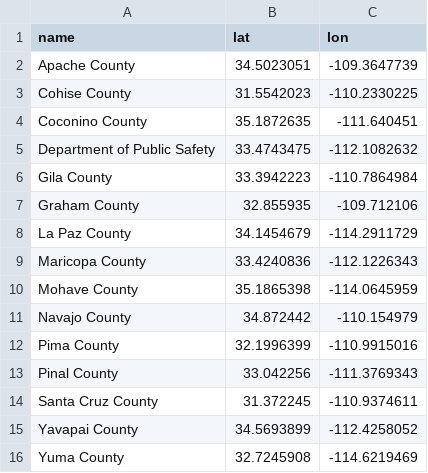
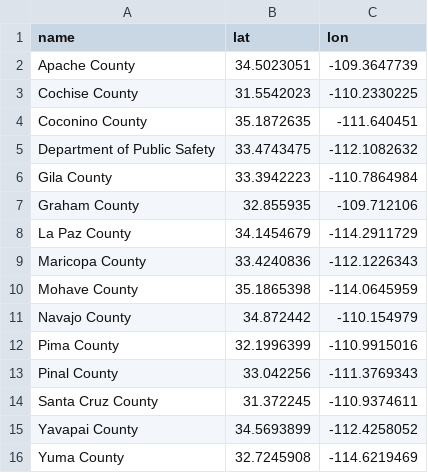
Before and after one commit to yostaenga/DataPAF540, a CSV file: codc_corp.csv, drawn as a sheet.

Commit message:
Update codc_corp.csv

```diff
--- a/codc_corp.csv
+++ b/codc_corp.csv
@@ -2,3 +2,3 @@ name,lat,lon
 Apache County,34.5023051,-109.3647739
-Cohise County,31.5542023,-110.2330225
+Cochise County,31.5542023,-110.2330225
 Coconino County,35.1872635,-111.640451
```
